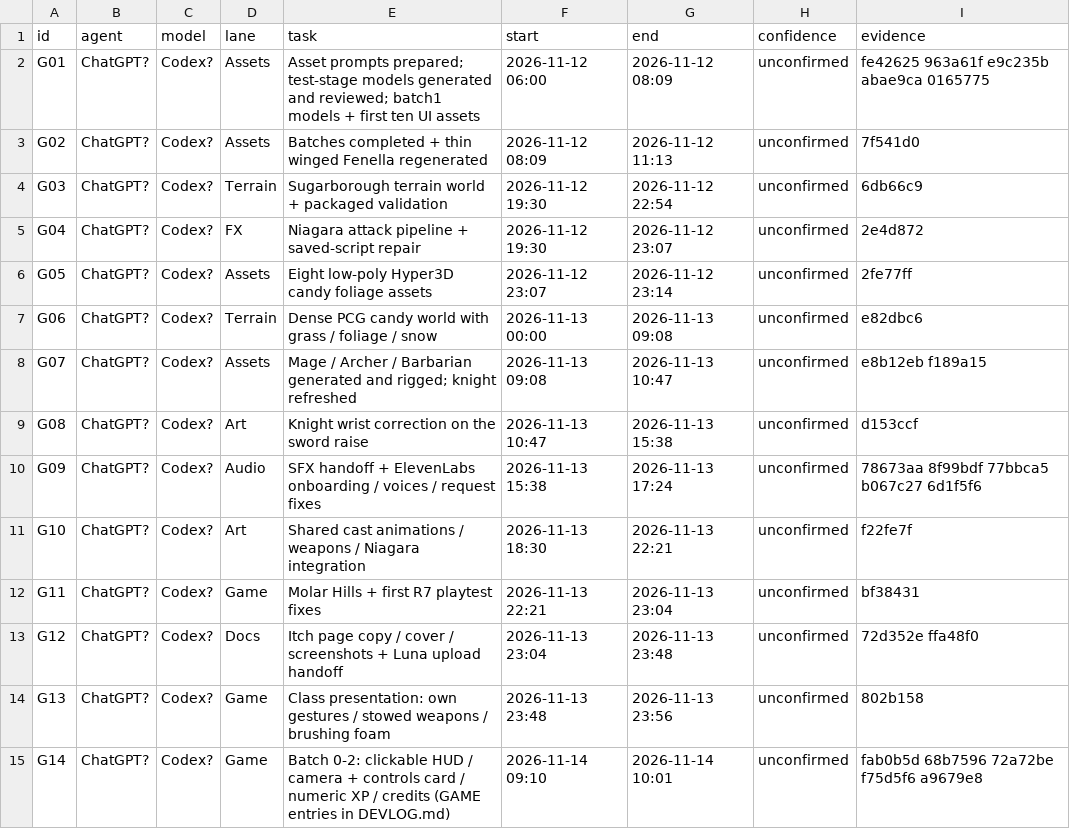
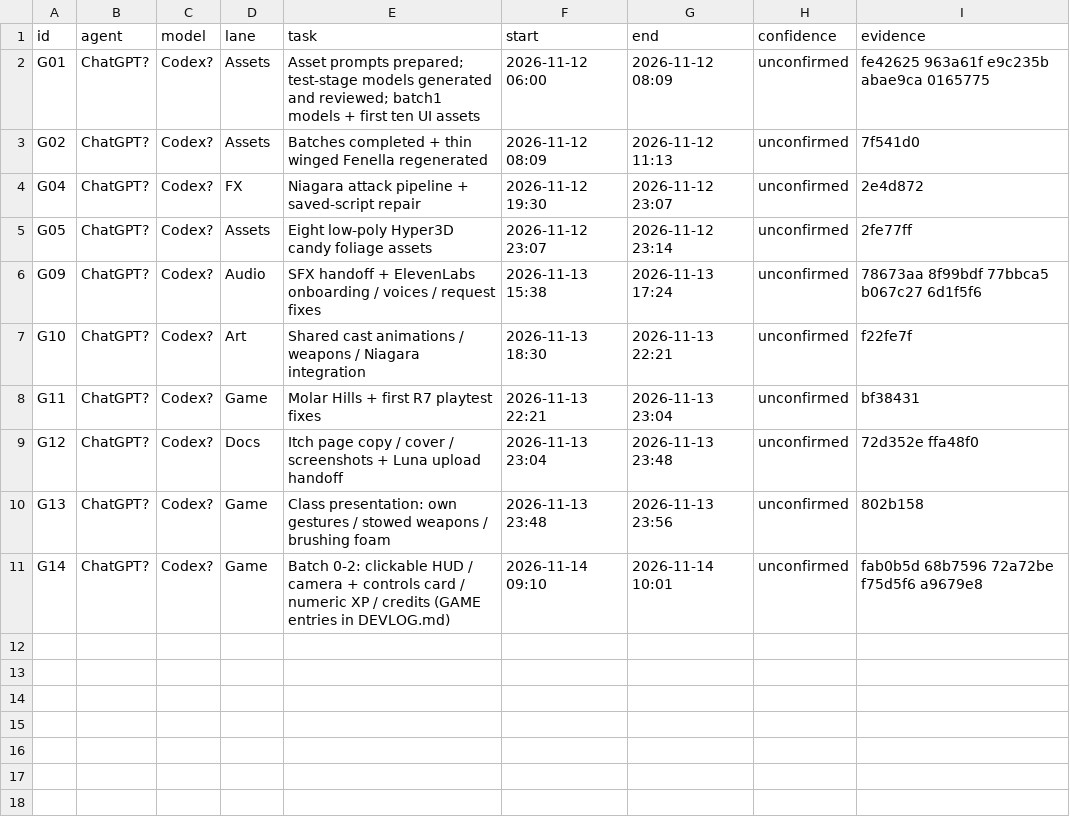
Before and after one commit to dylanbrams/dreadlandofcandy, a CSV file: Docs/Devlog/Checkpoint1/gantt/chatgpt_candidates.csv, drawn as a sheet.

```diff
--- a/Docs/Devlog/Checkpoint1/gantt/chatgpt_candidates.csv
+++ b/Docs/Devlog/Checkpoint1/gantt/chatgpt_candidates.csv
@@ -3,8 +3,4 @@ G01,ChatGPT?,Codex?,Assets,Asset prompts prepared; test-stage models generated a
 G02,ChatGPT?,Codex?,Assets,Batches completed + thin winged Fenella regenerated,2026-11-12 08:09,2026-11-12 11:13,unconfirmed,7f541d0
-G03,ChatGPT?,Codex?,Terrain,Sugarborough terrain world + packaged validation,2026-11-12 19:30,2026-11-12 22:54,unconfirmed,6db66c9
 G04,ChatGPT?,Codex?,FX,Niagara attack pipeline + saved-script repair,2026-11-12 19:30,2026-11-12 23:07,unconfirmed,2e4d872
 G05,ChatGPT?,Codex?,Assets,Eight low-poly Hyper3D candy foliage assets,2026-11-12 23:07,2026-11-12 23:14,unconfirmed,2fe77ff
-G06,ChatGPT?,Codex?,Terrain,Dense PCG candy world with grass / foliage / snow,2026-11-13 00:00,2026-11-13 09:08,unconfirmed,e82dbc6
-G07,ChatGPT?,Codex?,Assets,Mage / Archer / Barbarian generated and rigged; knight refreshed,2026-11-13 09:08,2026-11-13 10:47,unconfirmed,e8b12eb f189a15
-G08,ChatGPT?,Codex?,Art,Knight wrist correction on the sword raise,2026-11-13 10:47,2026-11-13 15:38,unconfirmed,d153ccf
 G09,ChatGPT?,Codex?,Audio,SFX handoff + ElevenLabs onboarding / voices / request fixes,2026-11-13 15:38,2026-11-13 17:24,unconfirmed,78673aa 8f99bdf 77bbca5 b067c27 6d1f5f6
```
Also changed, not shown: Docs/Devlog/Checkpoint1/gantt/work_log.csv, 10 other files.
